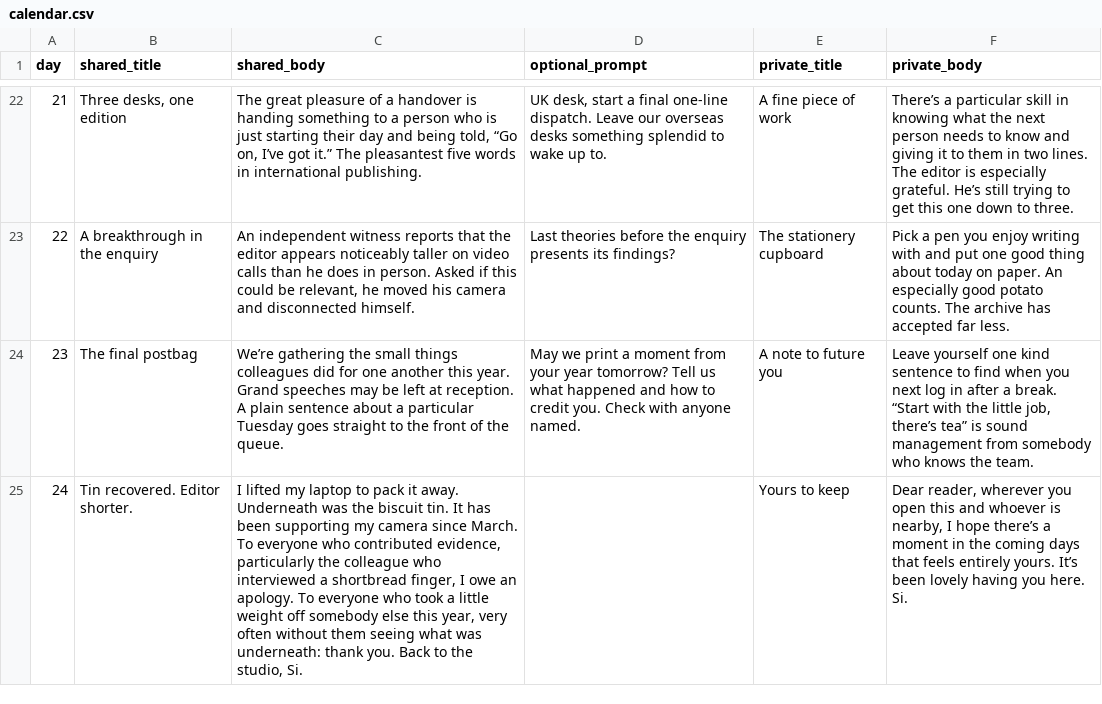
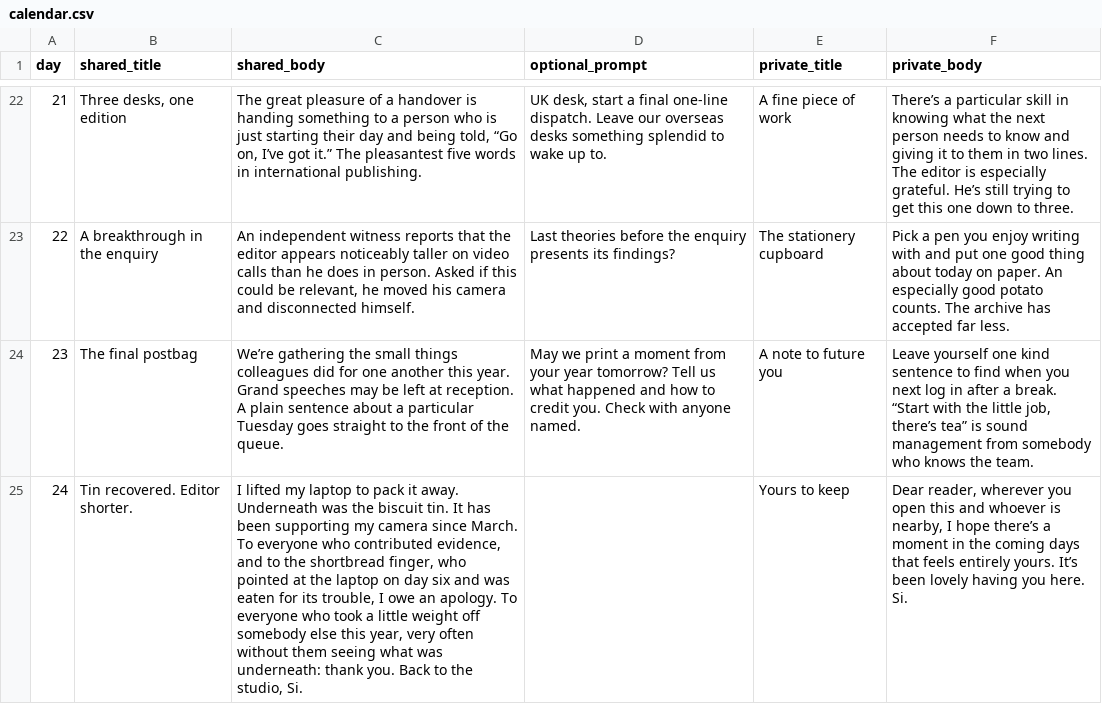
Before and after one commit to envirosi/december-correspondent, a CSV file: data/calendar.csv, drawn as a sheet; only a part is shown, gaps mark what is left out; the diff names each change by its address in the sheet, - before the commit and + after, or states it on an @@ line.

```diff
--- a/data/calendar.csv
+++ b/data/calendar.csv
-C25 (shared_body): …contributed evidence, particularly the colleague who interviewed a shortbread finger, I owe…
+C25 (shared_body): …contributed evidence, and to the shortbread finger, who pointed at the laptop on day six and was eaten for its trouble, I owe…
```
Also changed, not shown: 11 other files.
